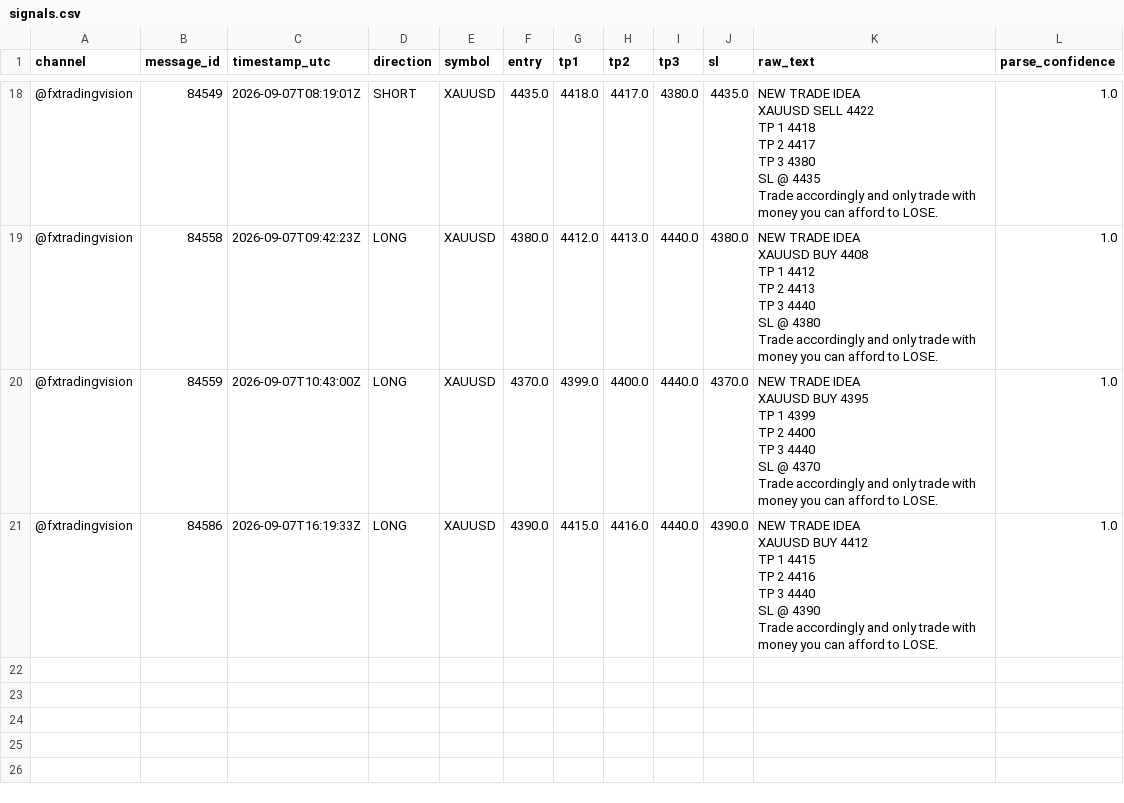
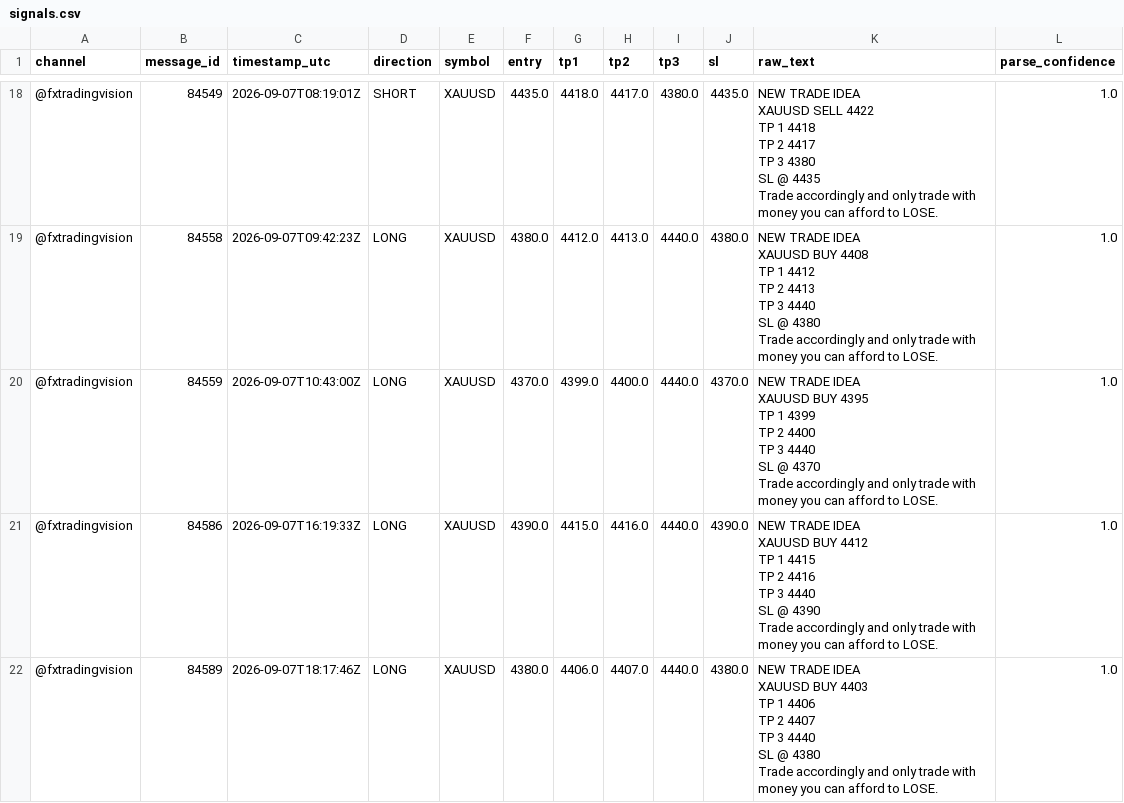
Before and after one commit to hallohallo2010-cmd/Signal-Backtesting-Ai-with-Telegram, a CSV file: signals.csv, drawn as a sheet; only a part is shown, gaps mark what is left out; ↵ is a line break in a cell; the diff names each change by its address in the sheet, - before the commit and + after, or states it on an @@ line.

```diff
--- a/signals.csv
+++ b/signals.csv
+row 22: @fxtradingvision | 84589 | 2026-09-07T18:17:46Z | LONG | XAUUSD | 4380.0 | 4406.0 | 4407.0 | 4440.0 | 4380.0 | NEW TRADE IDEA ↵ XAUUSD BUY 4403 ↵ TP 1 4406 ↵ TP 2 4407 ↵ TP 3 4440 ↵ SL @ 4380 ↵ Trade accordingly and only trade with money you can afford to LOSE. | 1.0
```
Also changed, not shown: 1 other file.
